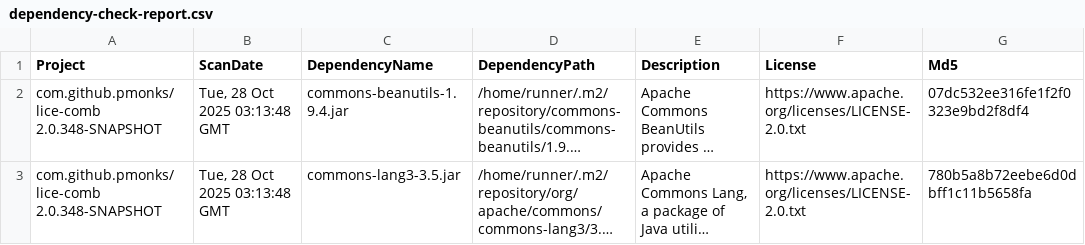
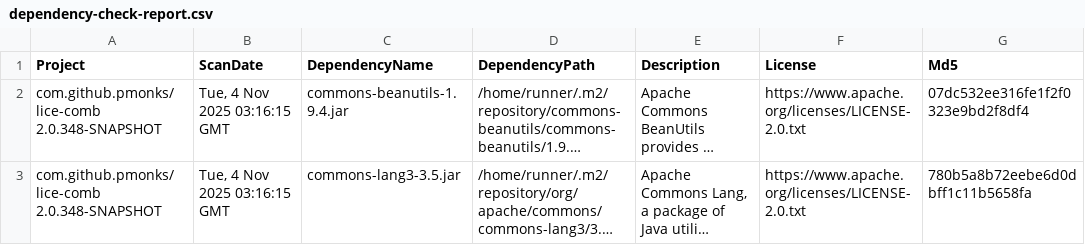
Before and after one commit to pmonks/lice-comb, a CSV file: nvd/dependency-check-report.csv, drawn as a sheet; only a part is shown; long unchanged cells end in …; the diff names each change by its address in the sheet, - before the commit and + after, or states it on an @@ line.

```diff
--- a/nvd/dependency-check-report.csv
+++ b/nvd/dependency-check-report.csv
-B2:B3 (ScanDate): Tue, 28 Oct 2025 03:13:48 GMT
+B2:B3 (ScanDate): Tue, 4 Nov 2025 03:16:15 GMT
```
Also changed, not shown: 8 other files.
